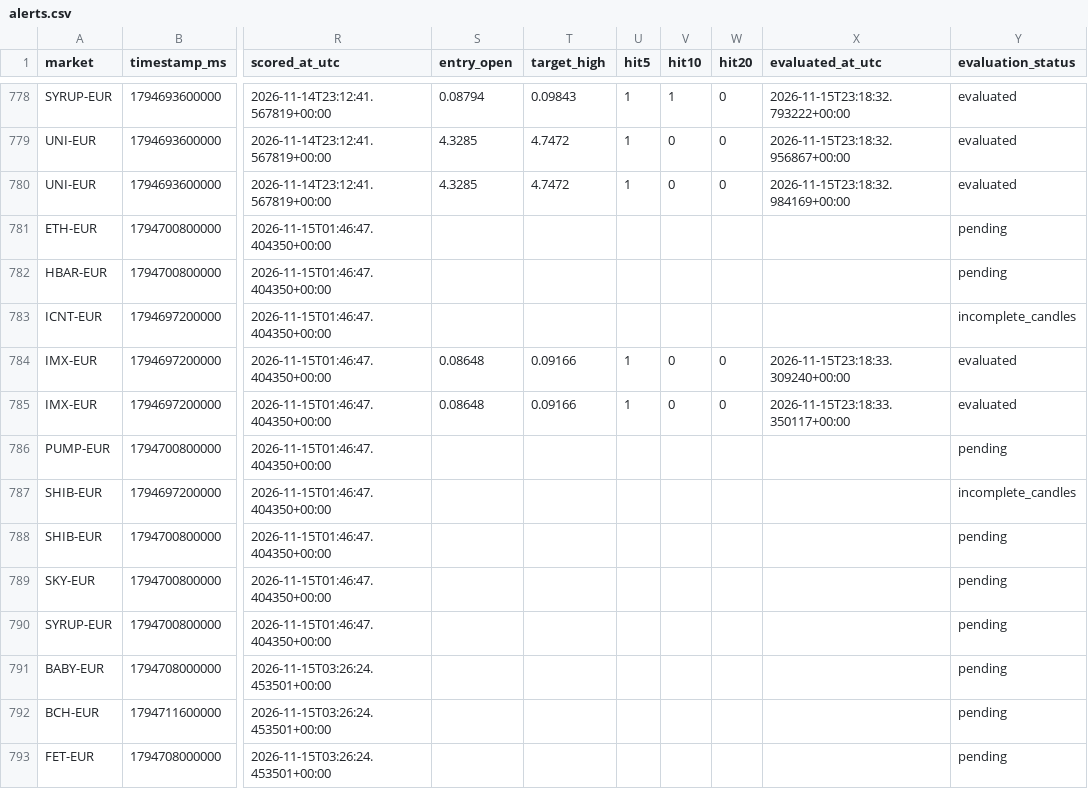
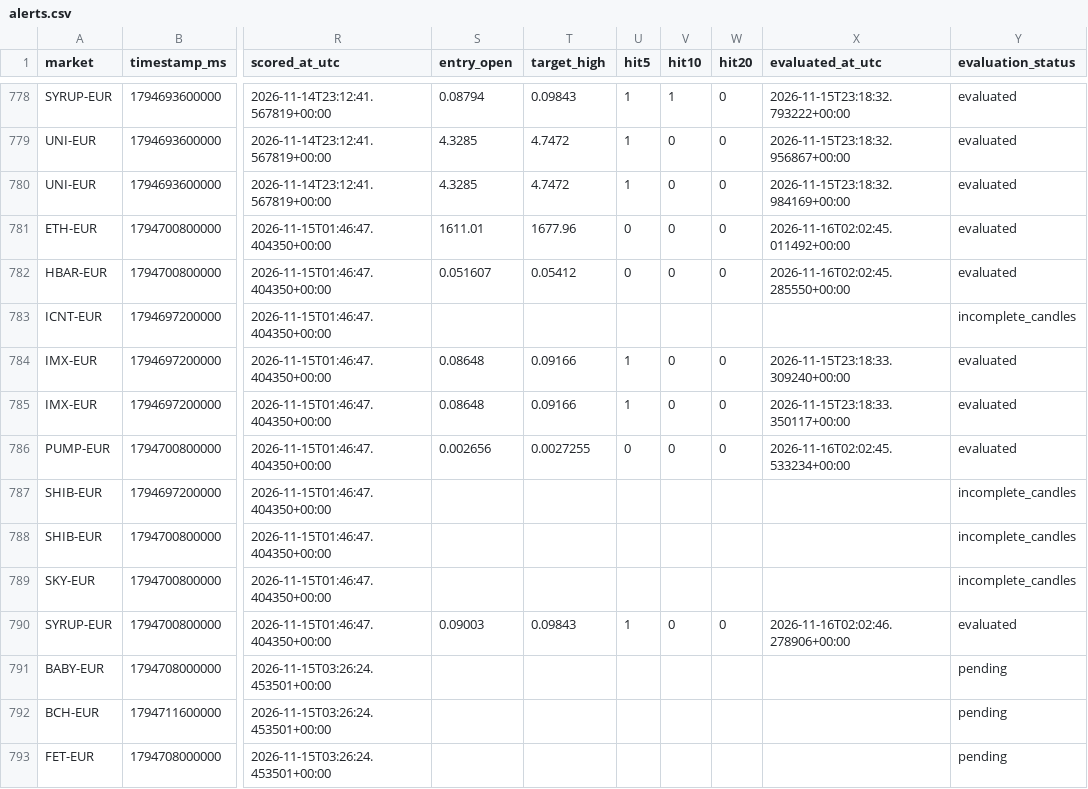
Before and after one commit to 4IN-LYS/bitvavo-radar, a CSV file: alerts.csv, drawn as a sheet; only a part is shown, gaps mark what is left out; the diff covers the shown part only; the diff names each change by its address in the sheet, - before the commit and + after, or states it on an @@ line.

```diff
--- a/alerts.csv
+++ b/alerts.csv
-S781 (entry_open): (empty)
+S781 (entry_open): 1611.01
-T781 (target_high): (empty)
+T781 (target_high): 1677.96
-U781:U782 (hit5): (empty)
+U781:U782 (hit5): 0
-V781:V782 (hit10): (empty)
+V781:V782 (hit10): 0
-W781:W782 (hit20): (empty)
+W781:W782 (hit20): 0
-X781 (evaluated_at_utc): (empty)
+X781 (evaluated_at_utc): 2026-11-16T02:02:45.011492+00:00
-Y781:Y782 (evaluation_status): pending
+Y781:Y782 (evaluation_status): evaluated
-S782 (entry_open): (empty)
+S782 (entry_open): 0.051607
-T782 (target_high): (empty)
+T782 (target_high): 0.05412
-X782 (evaluated_at_utc): (empty)
+X782 (evaluated_at_utc): 2026-11-16T02:02:45.285550+00:00
-S786 (entry_open): (empty)
+S786 (entry_open): 0.002656
-T786 (target_high): (empty)
+T786 (target_high): 0.0027255
-U786 (hit5): (empty)
+U786 (hit5): 0
-V786 (hit10): (empty)
+V786 (hit10): 0
-W786 (hit20): (empty)
+W786 (hit20): 0
-X786 (evaluated_at_utc): (empty)
+X786 (evaluated_at_utc): 2026-11-16T02:02:45.533234+00:00
-Y786 (evaluation_status): pending
+Y786 (evaluation_status): evaluated
-Y788:Y789 (evaluation_status): pending
+Y788:Y789 (evaluation_status): incomplete_candles
-S790 (entry_open): (empty)
+S790 (entry_open): 0.09003
-T790 (target_high): (empty)
+T790 (target_high): 0.09843
-U790 (hit5): (empty)
+U790 (hit5): 1
-V790 (hit10): (empty)
+V790 (hit10): 0
-W790 (hit20): (empty)
+W790 (hit20): 0
-X790 (evaluated_at_utc): (empty)
+X790 (evaluated_at_utc): 2026-11-16T02:02:46.278906+00:00
-Y790 (evaluation_status): pending
+Y790 (evaluation_status): evaluated
```
Also changed, not shown: 2 added rows and 27 edited cells elsewhere in this file, 1 other file.
